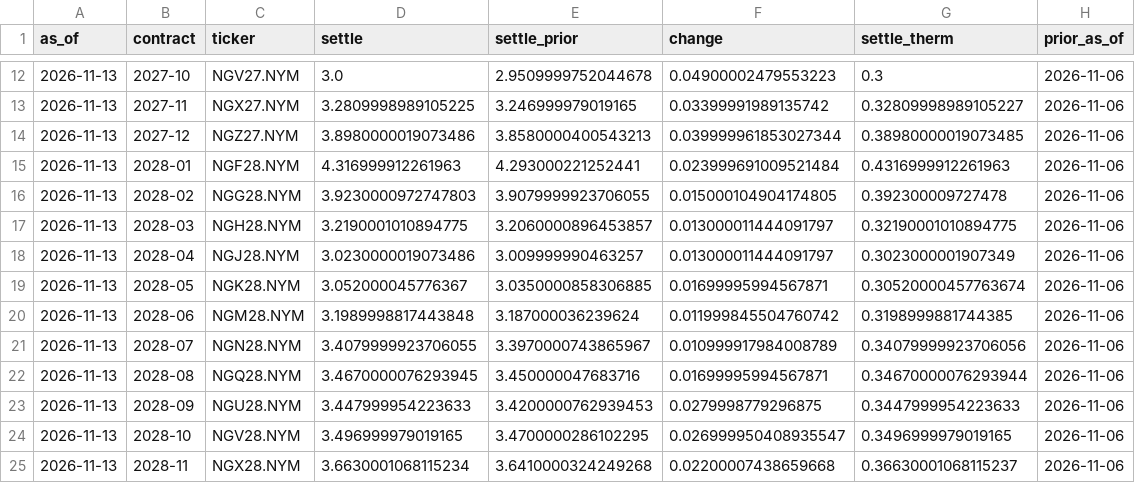
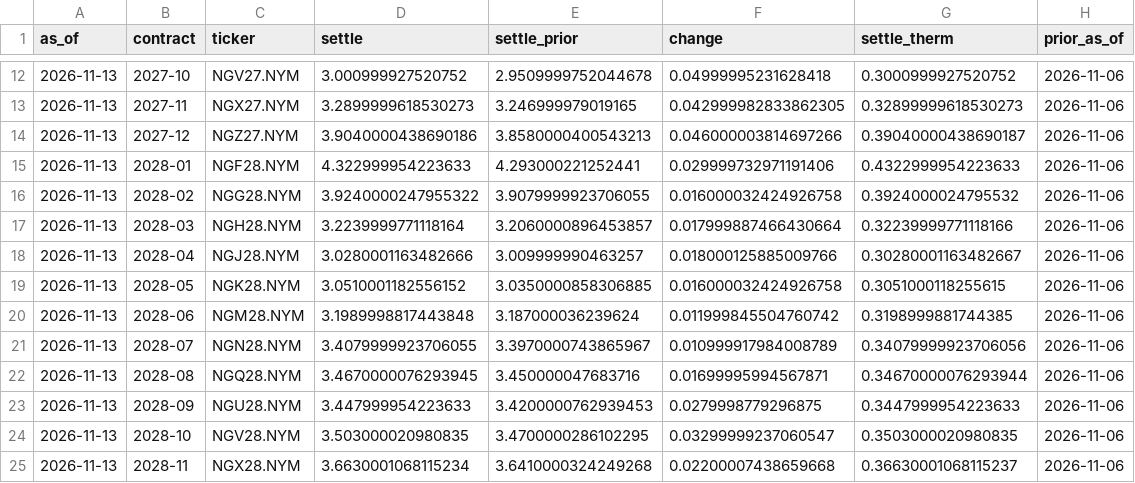
Before and after one commit to cathykam2006/ne-gas-forecast, a CSV file: data/processed/nymex_strip_latest.csv, drawn as a sheet; only a part is shown, gaps mark what is left out; the diff covers the shown part only.

```diff
--- a/data/processed/nymex_strip_latest.csv
+++ b/data/processed/nymex_strip_latest.csv
@@ -12,9 +12,9 @@ as_of,contract,ticker,settle,settle_prior,change,settle_therm,prior_as_of
-2026-11-13,2027-10,NGV27.NYM,3.0,2.9509999752044678,0.04900002479553223,0.3,2026-11-06
-2026-11-13,2027-11,NGX27.NYM,3.2809998989105225,3.246999979019165,0.03399991989135742,0.32809998989105227,2026-11-06
-2026-11-13,2027-12,NGZ27.NYM,3.8980000019073486,3.8580000400543213,0.039999961853027344,0.38980000019073485,2026-11-06
-2026-11-13,2028-01,NGF28.NYM,4.316999912261963,4.293000221252441,0.023999691009521484,0.4316999912261963,2026-11-06
-2026-11-13,2028-02,NGG28.NYM,3.9230000972747803,3.9079999923706055,0.015000104904174805,0.392300009727478,2026-11-06
-2026-11-13,2028-03,NGH28.NYM,3.2190001010894775,3.2060000896453857,0.013000011444091797,0.32190001010894775,2026-11-06
-2026-11-13,2028-04,NGJ28.NYM,3.0230000019073486,3.009999990463257,0.013000011444091797,0.3023000001907349,2026-11-06
-2026-11-13,2028-05,NGK28.NYM,3.052000045776367,3.0350000858306885,0.01699995994567871,0.30520000457763674,2026-11-06
+2026-11-13,2027-10,NGV27.NYM,3.000999927520752,2.9509999752044678,0.04999995231628418,0.3000999927520752,2026-11-06
+2026-11-13,2027-11,NGX27.NYM,3.2899999618530273,3.246999979019165,0.042999982833862305,0.32899999618530273,2026-11-06
+2026-11-13,2027-12,NGZ27.NYM,3.9040000438690186,3.8580000400543213,0.046000003814697266,0.39040000438690187,2026-11-06
+2026-11-13,2028-01,NGF28.NYM,4.322999954223633,4.293000221252441,0.029999732971191406,0.4322999954223633,2026-11-06
+2026-11-13,2028-02,NGG28.NYM,3.9240000247955322,3.9079999923706055,0.016000032424926758,0.3924000024795532,2026-11-06
+2026-11-13,2028-03,NGH28.NYM,3.2239999771118164,3.2060000896453857,0.017999887466430664,0.32239999771118166,2026-11-06
+2026-11-13,2028-04,NGJ28.NYM,3.0280001163482666,3.009999990463257,0.018000125885009766,0.30280001163482667,2026-11-06
+2026-11-13,2028-05,NGK28.NYM,3.0510001182556152,3.0350000858306885,0.016000032424926758,0.3051000118255615,2026-11-06
 2026-11-13,2028-06,NGM28.NYM,3.1989998817443848,3.187000036239624,0.011999845504760742,0.3198999881744385,2026-11-06
@@ -23,3 +23,3 @@ as_of,contract,ticker,settle,settle_prior,change,settle_therm,prior_as_of
 2026-11-13,2028-09,NGU28.NYM,3.447999954223633,3.4200000762939453,0.0279998779296875,0.3447999954223633,2026-11-06
-2026-11-13,2028-10,NGV28.NYM,3.496999979019165,3.4700000286102295,0.026999950408935547,0.3496999979019165,2026-11-06
+2026-11-13,2028-10,NGV28.NYM,3.503000020980835,3.4700000286102295,0.03299999237060547,0.3503000020980835,2026-11-06
 2026-11-13,2028-11,NGX28.NYM,3.6630001068115234,3.6410000324249268,0.02200007438659668,0.36630001068115237,2026-11-06
```
Also changed, not shown: 30 edited cells elsewhere in this file, data/processed/nymex_daily.csv, data/processed/nymex_monthly_therm.csv, 3 other files.
